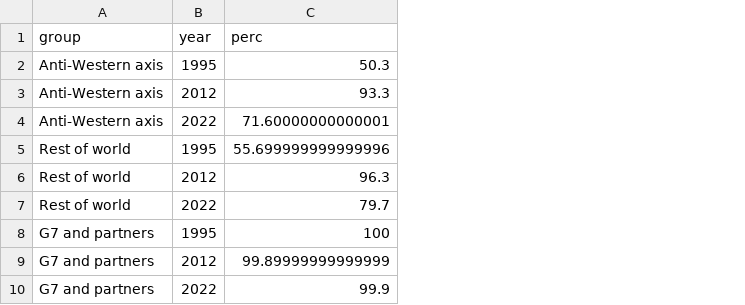
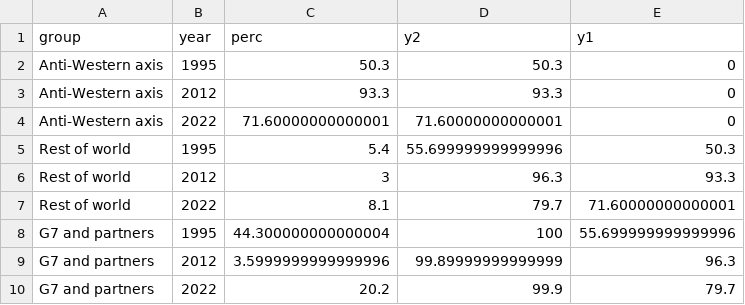
Before and after one commit to euissR/commentary, a CSV file: 2024_11 US elections/jt_ree.csv, drawn as a sheet; the diff names each change by its address in the sheet, - before the commit and + after, or states it on an @@ line.

Commit message:
Update jt_ree.csv

```diff
--- a/2024_11 US elections/jt_ree.csv
+++ b/2024_11 US elections/jt_ree.csv
+column D (y2), rows 2-10: 50.3 | 93.3 | 71.60000000000001 | 55.699999999999996 | 96.3 | 79.7 | 100 | 99.89999999999999 | 99.9
+column E (y1), rows 2-10: 0 | 0 | 0 | 50.3 | 93.3 | 71.60000000000001 | 55.699999999999996 | 96.3 | 79.7
-C5 (perc): 55.699999999999996
+C5 (perc): 5.4
-C6 (perc): 96.3
+C6 (perc): 3
-C7 (perc): 79.7
+C7 (perc): 8.1
-C8 (perc): 100
+C8 (perc): 44.300000000000004
-C9 (perc): 99.89999999999999
+C9 (perc): 3.5999999999999996
-C10 (perc): 99.9
+C10 (perc): 20.2
```
